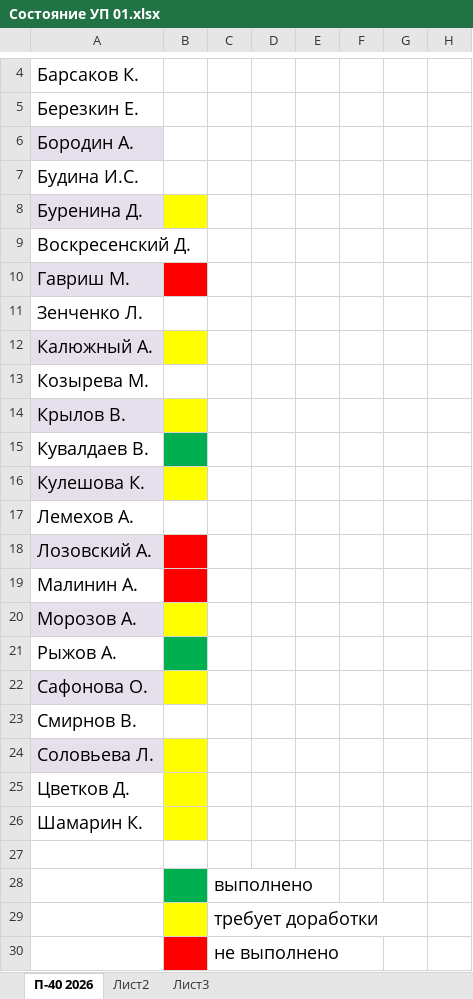
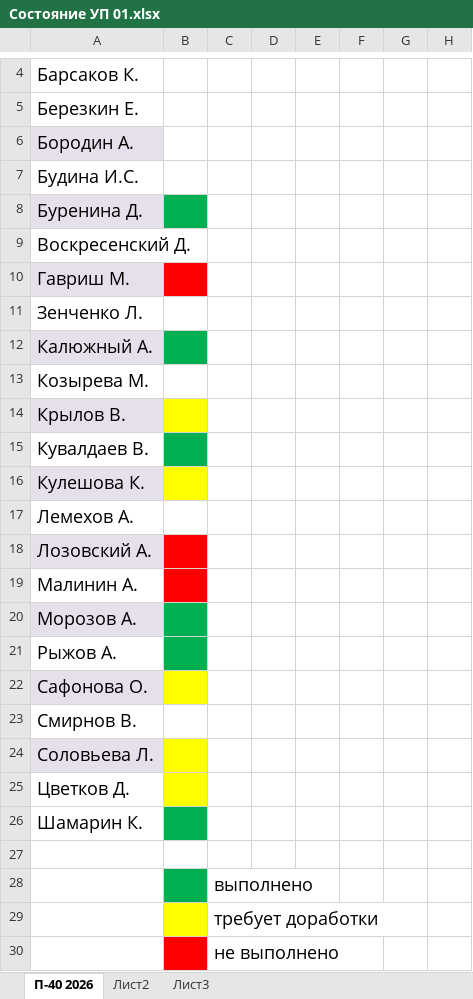
Before and after one commit to testAlexB/testRepo, an Excel workbook: УП П-40 2027/Состояние УП 01.xlsx, sheet П-40 2026, drawn as a sheet; only a part is shown, gaps mark what is left out; values as stored, in another font and other column widths than the file's, no borders; the diff names each change by its address in the sheet, - before the commit and + after, or states it on an @@ line.

Commit message:
обновил анализ предметной области

```diff
--- a/УП П-40 2027/Состояние УП 01.xlsx (sheet П-40 2026)
+++ b/УП П-40 2027/Состояние УП 01.xlsx (sheet П-40 2026)
-B8 fill: #FFFF00
+B8 fill: #00B050
-B12 fill: #FFFF00
+B12 fill: #00B050
-B20 fill: #FFFF00
+B20 fill: #00B050
-B26 fill: #FFFF00
+B26 fill: #00B050
```
